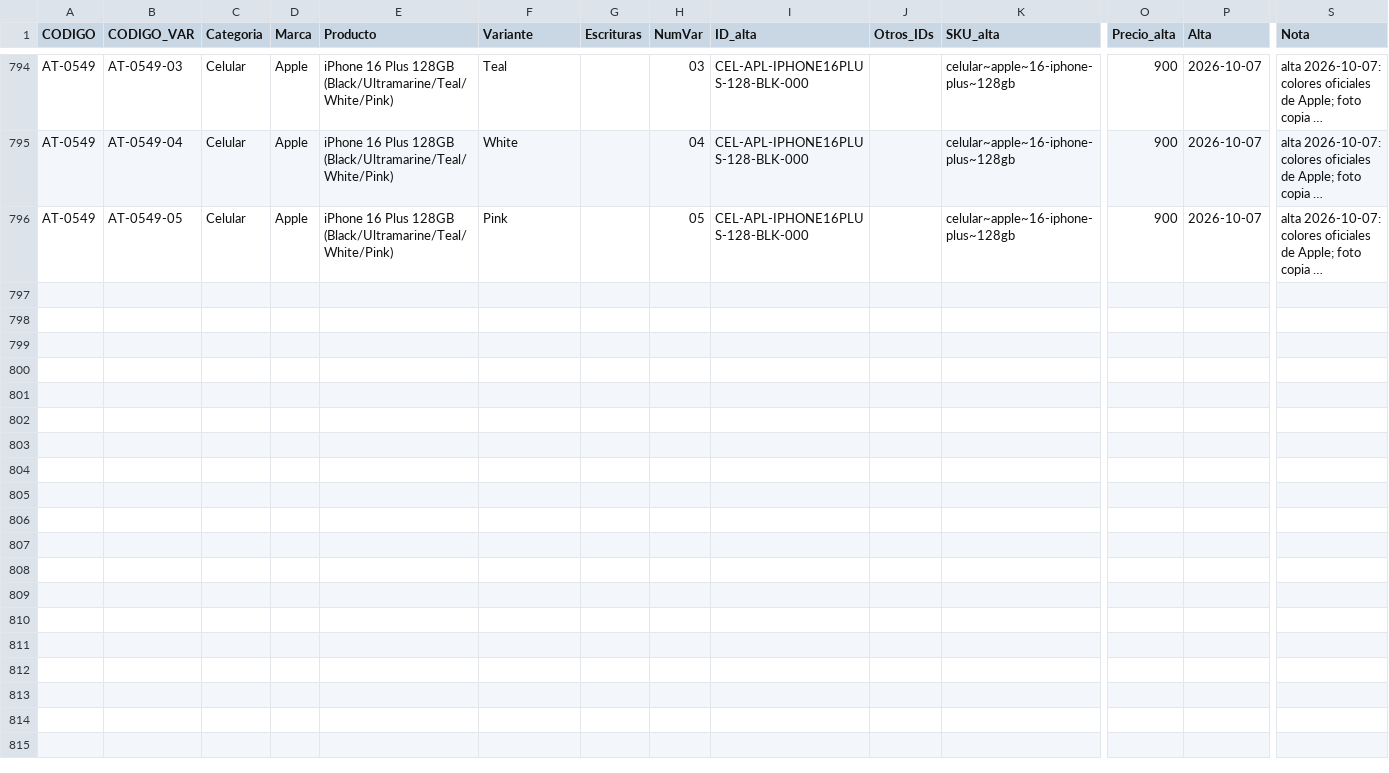
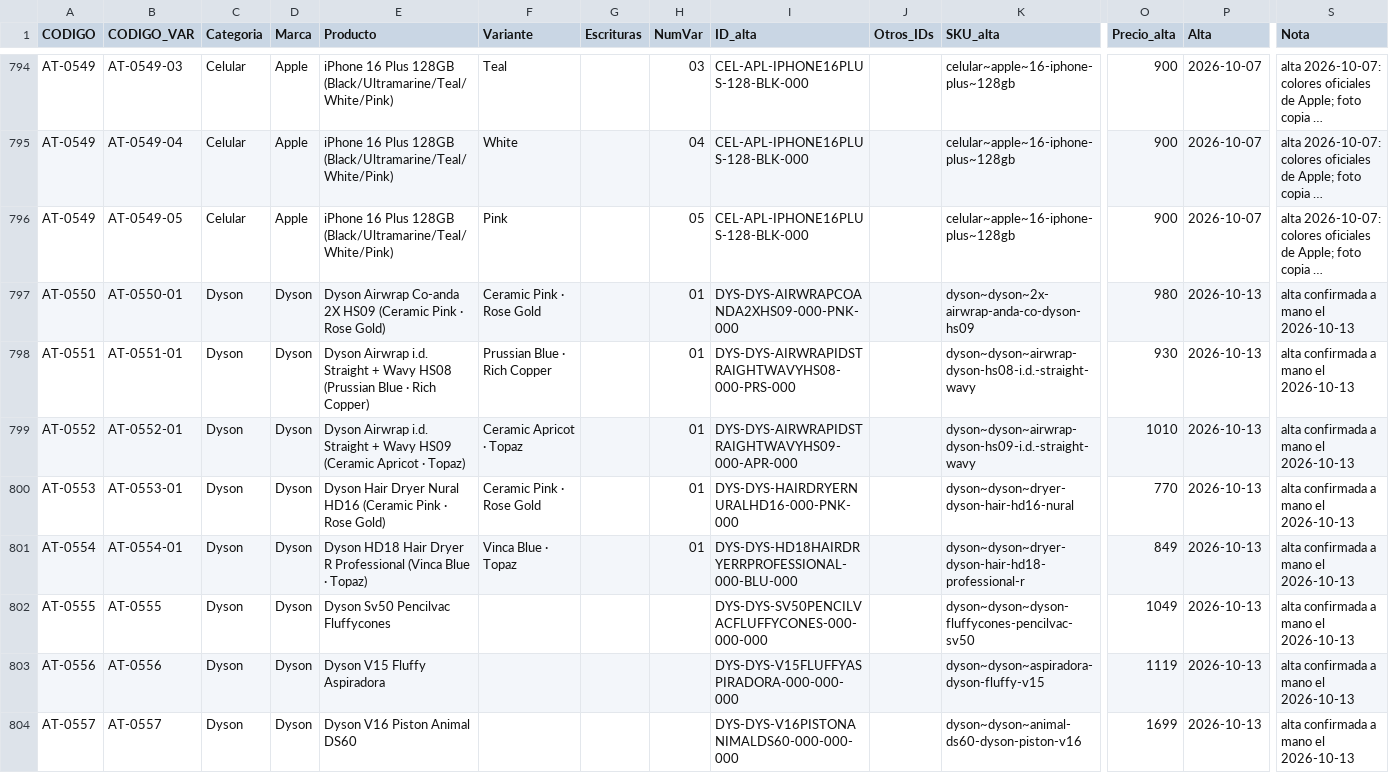
Before and after one commit to Advance33/catalogo-advance, a CSV file: herramientas/catalogo-maestro.csv, drawn as a sheet; only a part is shown, gaps mark what is left out; long unchanged cells end in …; rows hold the shown columns only; the diff names each change by its address in the sheet, - before the commit and + after, or states it on an @@ line.

```diff
--- a/herramientas/catalogo-maestro.csv
+++ b/herramientas/catalogo-maestro.csv
+row 797: AT-0550 | AT-0550-01 | Dyson | Dyson | Dyson Airwrap Co-anda 2X HS09 (Ceramic Pink · Rose Gold) | Ceramic Pink · Rose Gold |  | 01 | DYS-DYS-AIRWRAPCOANDA2XHS09-000-PNK-000 |  | dyson~dyson~2x-airwrap-anda-co-dyson-hs09 | 980 | 2026-10-13 | alta confirmada a mano el 2026-10-13
+row 798: AT-0551 | AT-0551-01 | Dyson | Dyson | Dyson Airwrap i.d. Straight + Wavy HS08 (Prussian Blue · Rich Copper) | Prussian Blue · Rich Copper |  | 01 | DYS-DYS-AIRWRAPIDSTRAIGHTWAVYHS08-000-PRS-000 |  | dyson~dyson~airwrap-dyson-hs08-i.d.-straight-wavy | 930 | 2026-10-13 | alta confirmada a mano el 2026-10-13
+row 799: AT-0552 | AT-0552-01 | Dyson | Dyson | Dyson Airwrap i.d. Straight + Wavy HS09 (Ceramic Apricot · Topaz) | Ceramic Apricot · Topaz |  | 01 | DYS-DYS-AIRWRAPIDSTRAIGHTWAVYHS09-000-APR-000 |  | dyson~dyson~airwrap-dyson-hs09-i.d.-straight-wavy | 1010 | 2026-10-13 | alta confirmada a mano el 2026-10-13
+row 800: AT-0553 | AT-0553-01 | Dyson | Dyson | Dyson Hair Dryer Nural HD16 (Ceramic Pink · Rose Gold) | Ceramic Pink · Rose Gold |  | 01 | DYS-DYS-HAIRDRYERNURALHD16-000-PNK-000 |  | dyson~dyson~dryer-dyson-hair-hd16-nural | 770 | 2026-10-13 | alta confirmada a mano el 2026-10-13
+row 801: AT-0554 | AT-0554-01 | Dyson | Dyson | Dyson HD18 Hair Dryer R Professional (Vinca Blue · Topaz) | Vinca Blue · Topaz |  | 01 | DYS-DYS-HD18HAIRDRYERRPROFESSIONAL-000-BLU-000 |  | dyson~dyson~dryer-dyson-hair-hd18-professional-r | 849 | 2026-10-13 | alta confirmada a mano el 2026-10-13
+row 802: AT-0555 | AT-0555 | Dyson | Dyson | Dyson Sv50 Pencilvac Fluffycones |  |  |  | DYS-DYS-SV50PENCILVACFLUFFYCONES-000-000-000 |  | dyson~dyson~dyson-fluffycones-pencilvac-sv50 | 1049 | 2026-10-13 | alta confirmada a mano el 2026-10-13
+row 803: AT-0556 | AT-0556 | Dyson | Dyson | Dyson V15 Fluffy Aspiradora |  |  |  | DYS-DYS-V15FLUFFYASPIRADORA-000-000-000 |  | dyson~dyson~aspiradora-dyson-fluffy-v15 | 1119 | 2026-10-13 | alta confirmada a mano el 2026-10-13
+row 804: AT-0557 | AT-0557 | Dyson | Dyson | Dyson V16 Piston Animal DS60 |  |  |  | DYS-DYS-V16PISTONANIMALDS60-000-000-000 |  | dyson~dyson~animal-ds60-dyson-piston-v16 | 1699 | 2026-10-13 | alta confirmada a mano el 2026-10-13
```
Also changed, not shown: herramientas/altas-decididas.csv, 1 other file.
